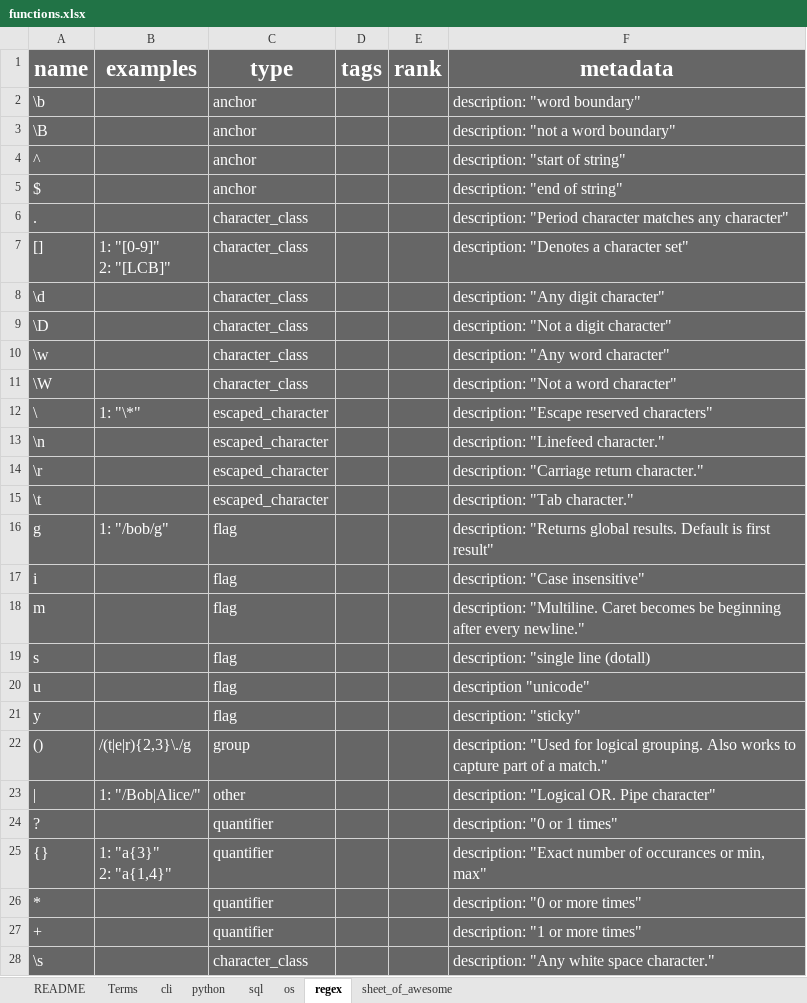
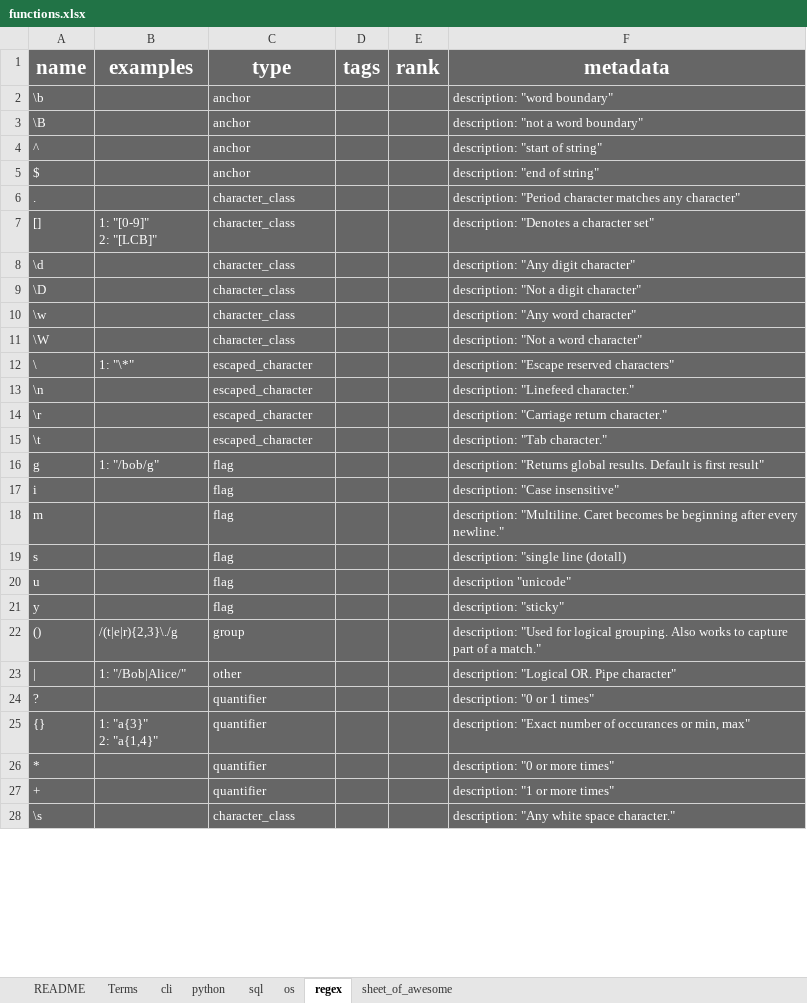
Before and after one commit to Ivan-Liao/personal, an Excel workbook: references/functions.xlsx, sheet regex, drawn as a sheet; only a part is shown; values as stored, in another font and other column widths than the file's, no borders; charts and pictures and table styles not drawn; the diff covers the shown part only; the diff names each change by its address in the sheet, - before the commit and + after, or states it on an @@ line.

```diff
--- a/references/functions.xlsx (sheet regex)
+++ b/references/functions.xlsx (sheet regex)
@@ A1:F1 text size: smaller @@
@@ A2:A6 text size: smaller @@
@@ C2:C6 text size: smaller @@
@@ F2:F28 text size: smaller @@
@@ A7:C7 text size: smaller @@
@@ A8:A11 text size: smaller @@
@@ C8:C11 text size: smaller @@
@@ A12:C12 text size: smaller @@
@@ A13:A15 text size: smaller @@
@@ C13:C15 text size: smaller @@
@@ A16:C16 text size: smaller @@
@@ A17:A21 text size: smaller @@
@@ C17:C21 text size: smaller @@
@@ A22:C23 text size: smaller @@
@@ A24 text size: smaller @@
@@ C24 text size: smaller @@
@@ A25:C25 text size: smaller @@
@@ A26:A28 text size: smaller @@
@@ C26:C28 text size: smaller @@
```
Also changed, not shown: cell formats elsewhere in this sheet, sheet cli, sheet Terms, sheet sql, sheet os, sheet python, sheet README, 1 more sheet, charts or pictures, 1 other file.
